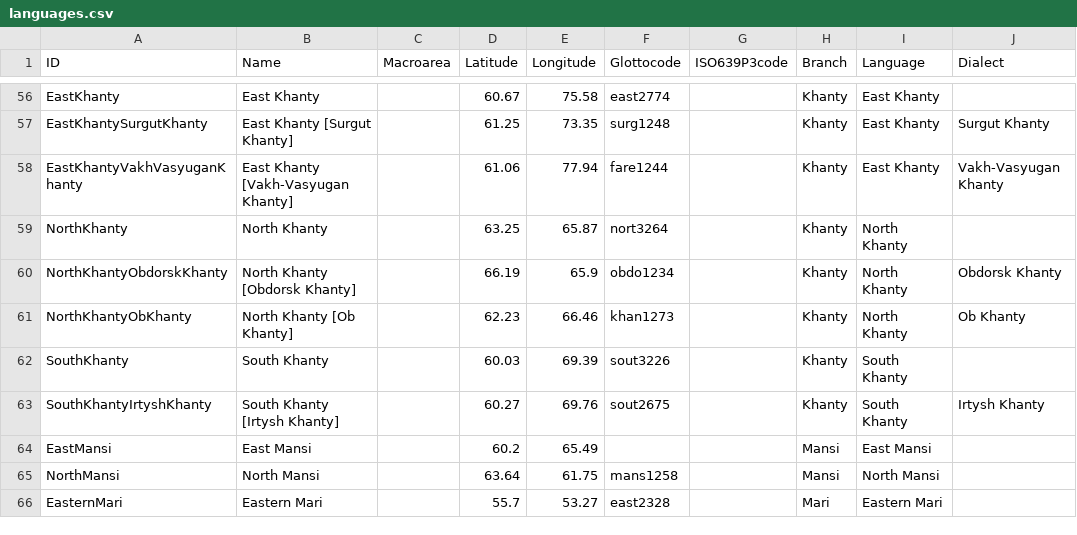
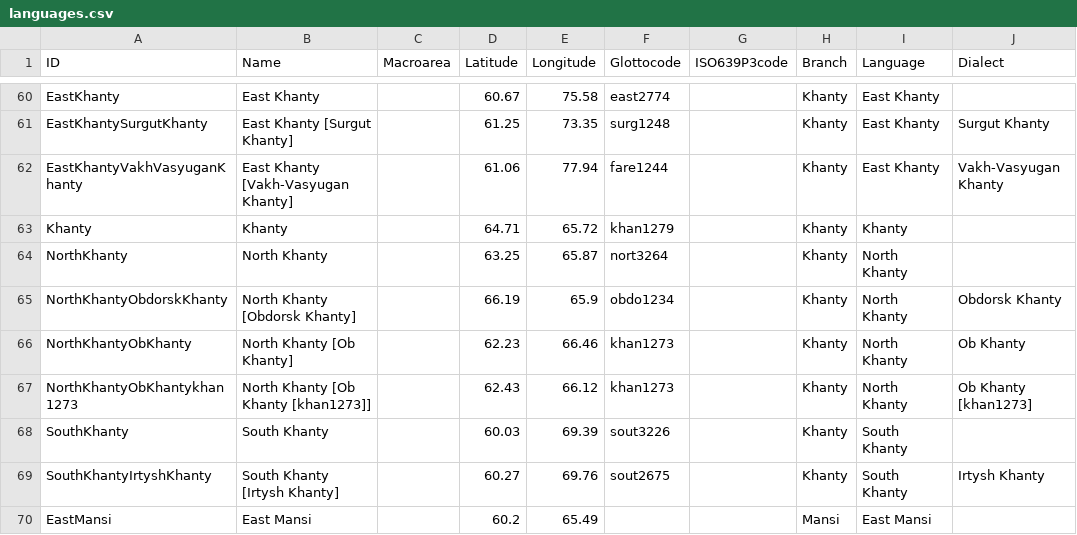
Before and after one commit to cldf-datasets/rantanenurageo, a CSV file: cldf/languages.csv, drawn as a sheet; only a part is shown, gaps mark what is left out; the shorter side is filled out with more unchanged rows; the diff covers the shown part only; the diff names each change by its address in the sheet, - before the commit and + after, or states it on an @@ line.

```diff
--- a/cldf/languages.csv
+++ b/cldf/languages.csv
+row 63: Khanty | Khanty |  | 64.71 | 65.72 | khan1279 |  | Khanty | Khanty
+row 67: NorthKhantyObKhantykhan1273 | North Khanty [Ob Khanty [khan1273]] |  | 62.43 | 66.12 | khan1273 |  | Khanty | North Khanty | Ob Khanty [khan1273]
```
Also changed, not shown: 15 added rows and 5 edited cells elsewhere in this file, etc/languages.csv, 12 other files.
